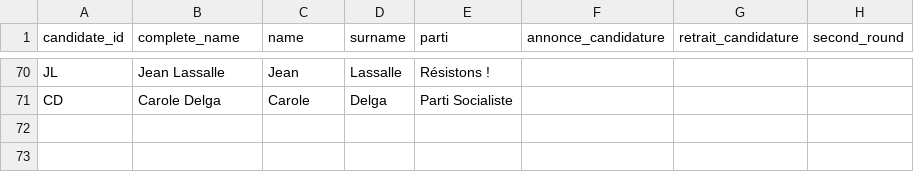
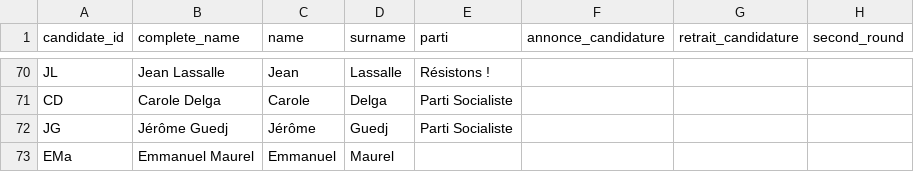
Before and after one commit to MieuxVoter/presidentielle2027, a CSV file: candidats.csv, drawn as a sheet; only a part is shown, gaps mark what is left out; the diff names each change by its address in the sheet, - before the commit and + after, or states it on an @@ line.

```diff
--- a/candidats.csv
+++ b/candidats.csv
+row 72: JG | Jérôme Guedj | Jérôme | Guedj | Parti Socialiste
+row 73: EMa | Emmanuel Maurel | Emmanuel | Maurel
```
Also changed, not shown: hypotheses.csv, polls.csv, 10 other files.
